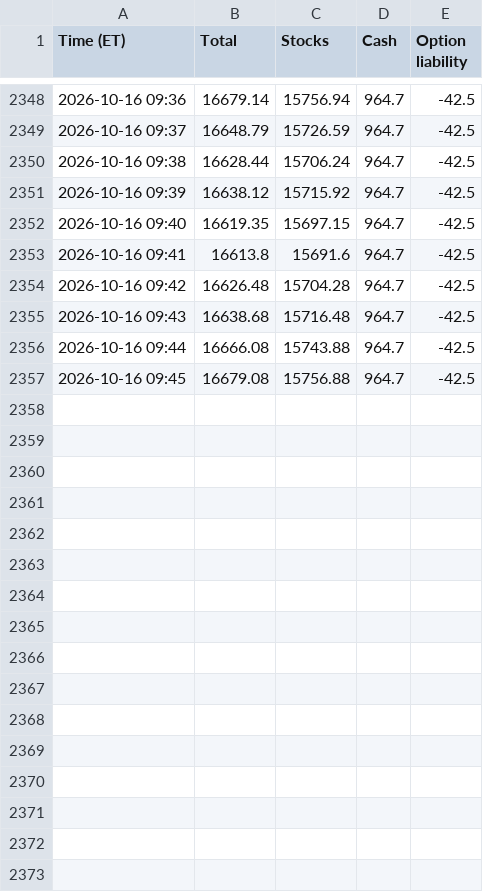
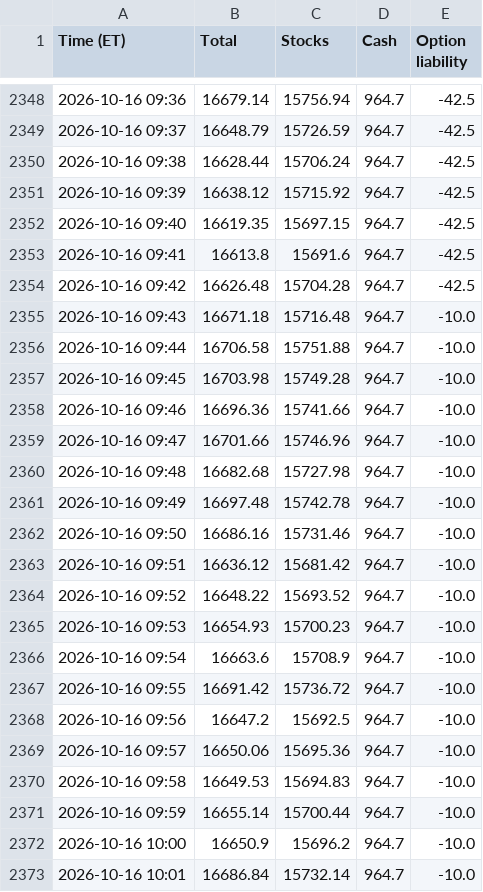
Before and after one commit to AT4Engineer/pq-22e56fd9, a CSV file: data/intraday.csv, drawn as a sheet; only a part is shown, gaps mark what is left out; the diff covers the shown part only.

```diff
--- a/data/intraday.csv
+++ b/data/intraday.csv
@@ -2354,4 +2354,20 @@ Time (ET),Total,Stocks,Cash,Option liability
 2026-10-16 09:42,16626.48,15704.28,964.7,-42.5
-2026-10-16 09:43,16638.68,15716.48,964.7,-42.5
-2026-10-16 09:44,16666.08,15743.88,964.7,-42.5
-2026-10-16 09:45,16679.08,15756.88,964.7,-42.5
+2026-10-16 09:43,16671.18,15716.48,964.7,-10.0
+2026-10-16 09:44,16706.58,15751.88,964.7,-10.0
+2026-10-16 09:45,16703.98,15749.28,964.7,-10.0
+2026-10-16 09:46,16696.36,15741.66,964.7,-10.0
+2026-10-16 09:47,16701.66,15746.96,964.7,-10.0
+2026-10-16 09:48,16682.68,15727.98,964.7,-10.0
+2026-10-16 09:49,16697.48,15742.78,964.7,-10.0
+2026-10-16 09:50,16686.16,15731.46,964.7,-10.0
+2026-10-16 09:51,16636.12,15681.42,964.7,-10.0
+2026-10-16 09:52,16648.22,15693.52,964.7,-10.0
+2026-10-16 09:53,16654.93,15700.23,964.7,-10.0
+2026-10-16 09:54,16663.6,15708.9,964.7,-10.0
+2026-10-16 09:55,16691.42,15736.72,964.7,-10.0
+2026-10-16 09:56,16647.2,15692.5,964.7,-10.0
+2026-10-16 09:57,16650.06,15695.36,964.7,-10.0
+2026-10-16 09:58,16649.53,15694.83,964.7,-10.0
+2026-10-16 09:59,16655.14,15700.44,964.7,-10.0
+2026-10-16 10:00,16650.9,15696.2,964.7,-10.0
+2026-10-16 10:01,16686.84,15732.14,964.7,-10.0
```
Also changed, not shown: 14 added rows elsewhere in this file, data/current.csv, data/history.csv, 15 other files.
